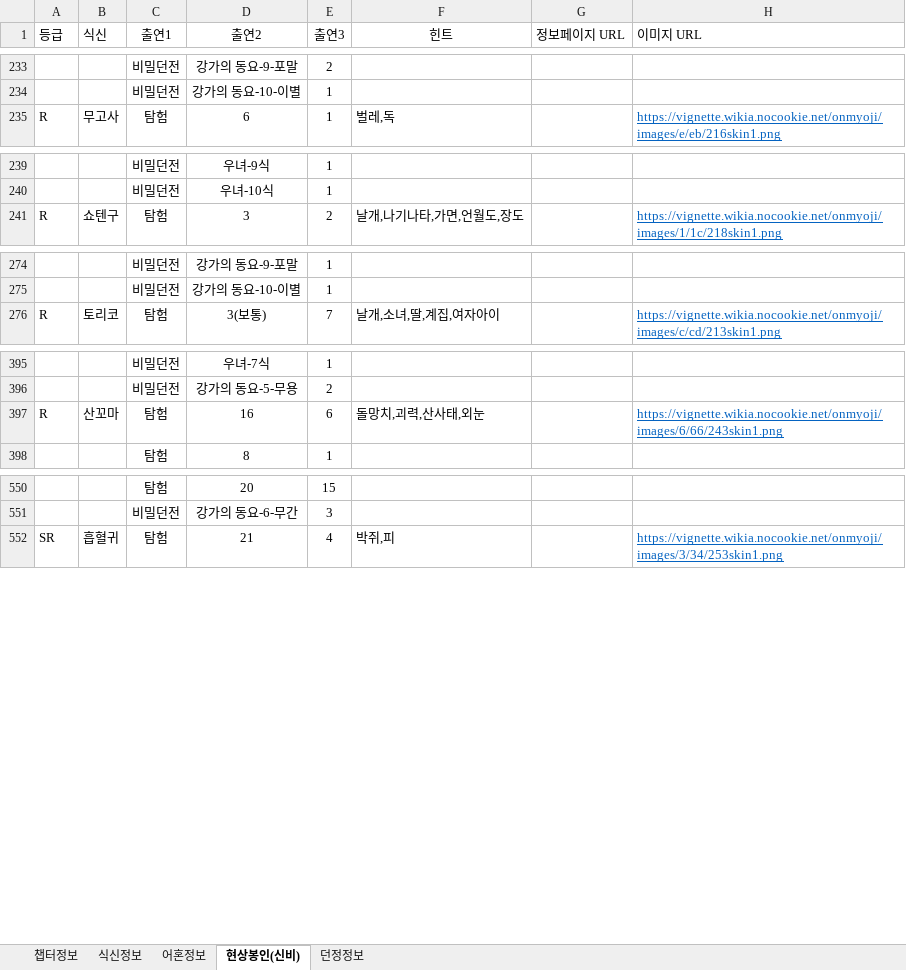
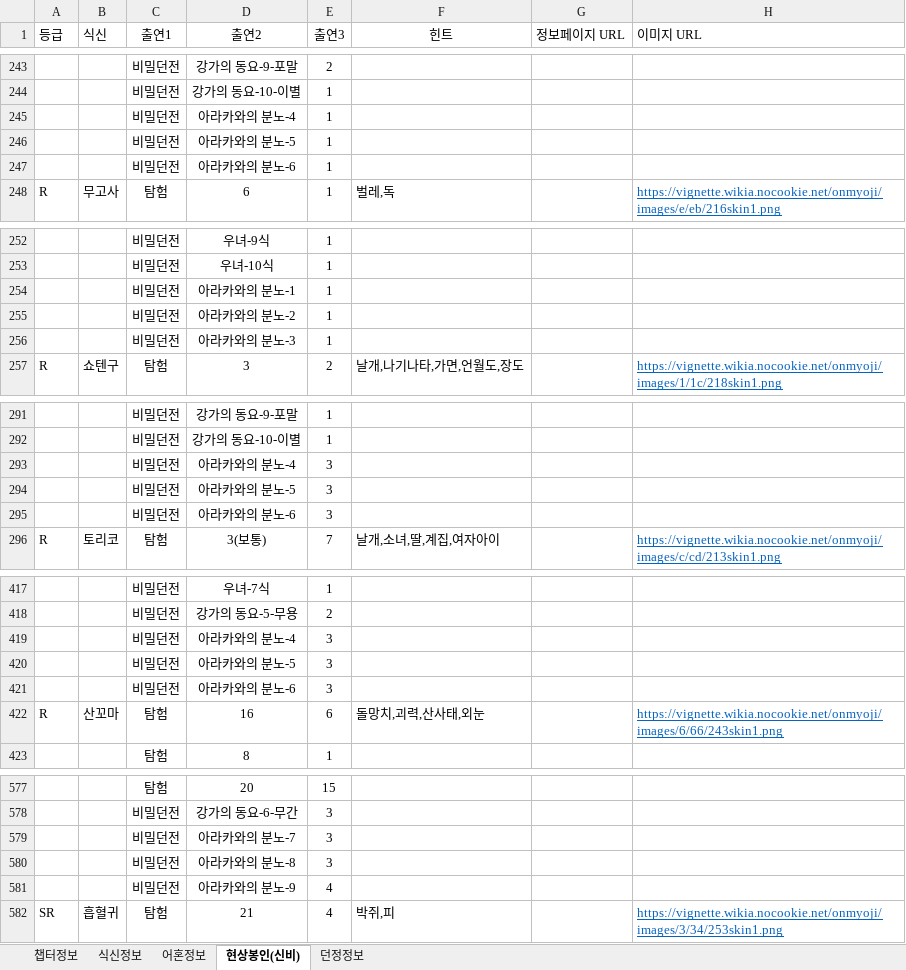
Before and after one commit to devin-sh-kim/onmyoji-bot, an Excel workbook: src/main/resources/onmyoji.xlsx, sheet 현상봉인(신비), drawn as a sheet; only a part is shown, gaps mark what is left out; values as stored, in another font and other column widths than the file's, no borders; conditional formats not drawn; the diff covers the shown part only; the diff names each change by its address in the sheet, - before the commit and + after, or states it on an @@ line.

```diff
--- a/src/main/resources/onmyoji.xlsx (sheet 현상봉인(신비))
+++ b/src/main/resources/onmyoji.xlsx (sheet 현상봉인(신비))
+row 245:  |  | 비밀던전 | 아라카와의 분노-4 | 1
+row 246:  |  | 비밀던전 | 아라카와의 분노-5 | 1
+row 247:  |  | 비밀던전 | 아라카와의 분노-6 | 1
+row 254:  |  | 비밀던전 | 아라카와의 분노-1 | 1
+row 255:  |  | 비밀던전 | 아라카와의 분노-2 | 1
+row 256:  |  | 비밀던전 | 아라카와의 분노-3 | 1
+row 293:  |  | 비밀던전 | 아라카와의 분노-4 | 3
+row 294:  |  | 비밀던전 | 아라카와의 분노-5 | 3
+row 295:  |  | 비밀던전 | 아라카와의 분노-6 | 3
+row 419:  |  | 비밀던전 | 아라카와의 분노-4 | 3
+row 420:  |  | 비밀던전 | 아라카와의 분노-5 | 3
+row 421:  |  | 비밀던전 | 아라카와의 분노-6 | 3
+row 579:  |  | 비밀던전 | 아라카와의 분노-7 | 3
+row 580:  |  | 비밀던전 | 아라카와의 분노-8 | 3
+row 581:  |  | 비밀던전 | 아라카와의 분노-9 | 4
```
Also changed, not shown: 47 added rows and 4 edited cells elsewhere in this sheet.
